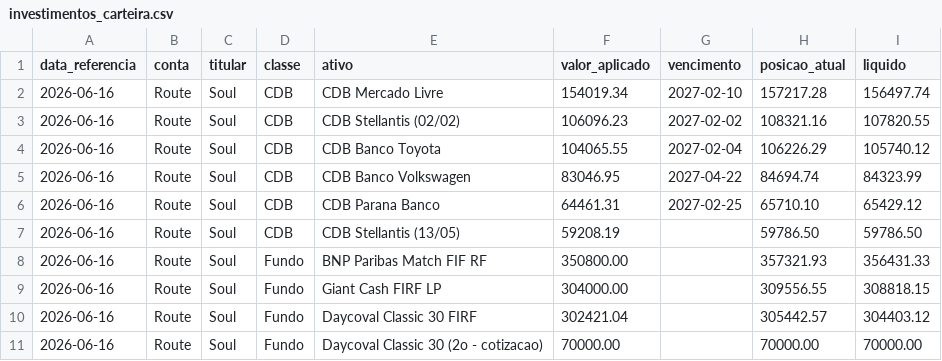
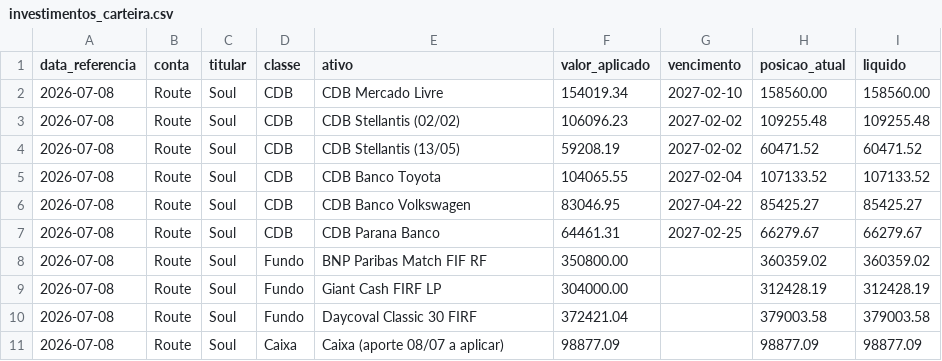
Before and after one commit to laysacorrea-gw9/soul-festas-dashboard, a CSV file: ingest/data_seed/investimentos_carteira.csv, drawn as a sheet.

```diff
--- a/ingest/data_seed/investimentos_carteira.csv
+++ b/ingest/data_seed/investimentos_carteira.csv
@@ -1,11 +1,11 @@
 data_referencia,conta,titular,classe,ativo,valor_aplicado,vencimento,posicao_atual,liquido
-2026-06-16,Route,Soul,CDB,CDB Mercado Livre,154019.34,2027-02-10,157217.28,156497.74
-2026-06-16,Route,Soul,CDB,CDB Stellantis (02/02),106096.23,2027-02-02,108321.16,107820.55
-2026-06-16,Route,Soul,CDB,CDB Banco Toyota,104065.55,2027-02-04,106226.29,105740.12
-2026-06-16,Route,Soul,CDB,CDB Banco Volkswagen,83046.95,2027-04-22,84694.74,84323.99
-2026-06-16,Route,Soul,CDB,CDB Parana Banco,64461.31,2027-02-25,65710.10,65429.12
-2026-06-16,Route,Soul,CDB,CDB Stellantis (13/05),59208.19,,59786.50,59786.50
-2026-06-16,Route,Soul,Fundo,BNP Paribas Match FIF RF,350800.00,,357321.93,356431.33
-2026-06-16,Route,Soul,Fundo,Giant Cash FIRF LP,304000.00,,309556.55,308818.15
-2026-06-16,Route,Soul,Fundo,Daycoval Classic 30 FIRF,302421.04,,305442.57,304403.12
-2026-06-16,Route,Soul,Fundo,Daycoval Classic 30 (2o - cotizacao),70000.00,,70000.00,70000.00
+2026-07-08,Route,Soul,CDB,CDB Mercado Livre,154019.34,2027-02-10,158560.00,158560.00
+2026-07-08,Route,Soul,CDB,CDB Stellantis (02/02),106096.23,2027-02-02,109255.48,109255.48
+2026-07-08,Route,Soul,CDB,CDB Stellantis (13/05),59208.19,2027-02-02,60471.52,60471.52
+2026-07-08,Route,Soul,CDB,CDB Banco Toyota,104065.55,2027-02-04,107133.52,107133.52
+2026-07-08,Route,Soul,CDB,CDB Banco Volkswagen,83046.95,2027-04-22,85425.27,85425.27
+2026-07-08,Route,Soul,CDB,CDB Parana Banco,64461.31,2027-02-25,66279.67,66279.67
+2026-07-08,Route,Soul,Fundo,BNP Paribas Match FIF RF,350800.00,,360359.02,360359.02
+2026-07-08,Route,Soul,Fundo,Giant Cash FIRF LP,304000.00,,312428.19,312428.19
+2026-07-08,Route,Soul,Fundo,Daycoval Classic 30 FIRF,372421.04,,379003.58,379003.58
+2026-07-08,Route,Soul,Caixa,Caixa (aporte 08/07 a aplicar),98877.09,,98877.09,98877.09
```
Also changed, not shown: ingest/data_seed/investimentos_movimentos.csv.
